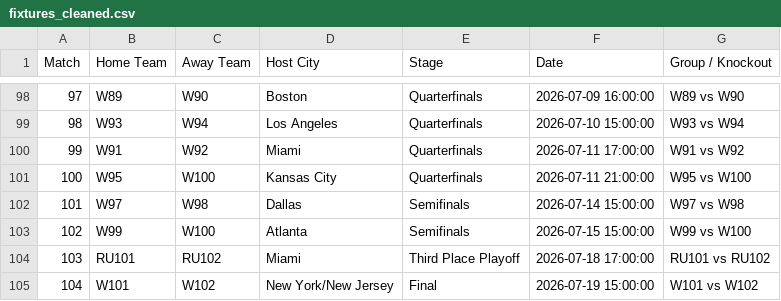
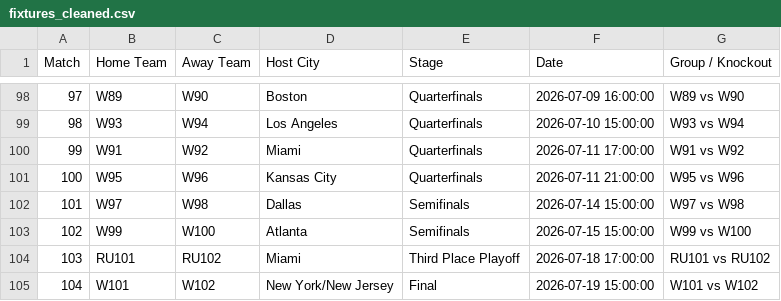
Before and after one commit to fharzallah/ether-ai, a CSV file: world_cup_2026/data/fixtures_cleaned.csv, drawn as a sheet; only a part is shown, gaps mark what is left out.

```diff
--- a/world_cup_2026/data/fixtures_cleaned.csv
+++ b/world_cup_2026/data/fixtures_cleaned.csv
@@ -100,3 +100,3 @@ Match,Home Team,Away Team,Host City,Stage,Date,Group / Knockout
 99,W91,W92,Miami,Quarterfinals,2026-07-11 17:00:00,W91 vs W92
-100,W95,W100,Kansas City,Quarterfinals,2026-07-11 21:00:00,W95 vs W100
+100,W95,W96,Kansas City,Quarterfinals,2026-07-11 21:00:00,W95 vs W96
 101,W97,W98,Dallas,Semifinals,2026-07-14 15:00:00,W97 vs W98
```
Also changed, not shown: world_cup_2026/data/simulation_results_100k.csv, world_cup_2026/data/simulation_results_test.csv, 4 other files.
